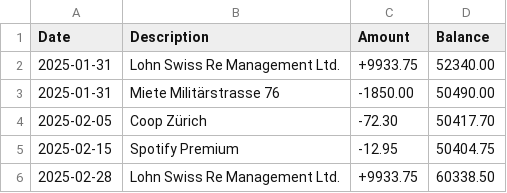
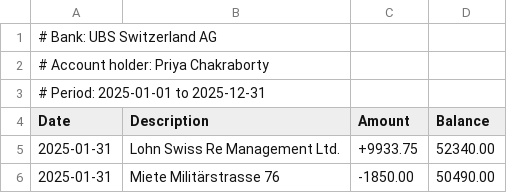
Before and after one commit to eth-bmai-fs26/project3-agentic-tax-filler, a CSV file: personas/priya_chakraborty/bank_statement.csv, drawn as a sheet; only a part is shown; the shorter side is filled out with more unchanged rows; the diff names each change by its address in the sheet, - before the commit and + after, or states it on an @@ line.

Commit message:
priya corrections

```diff
--- a/personas/priya_chakraborty/bank_statement.csv
+++ b/personas/priya_chakraborty/bank_statement.csv
+row 1: # Bank: UBS Switzerland AG
+row 2: # Account holder: Priya Chakraborty
+row 3: # Period: 2025-01-01 to 2025-12-31
```
Also changed, not shown: 1 other file.
